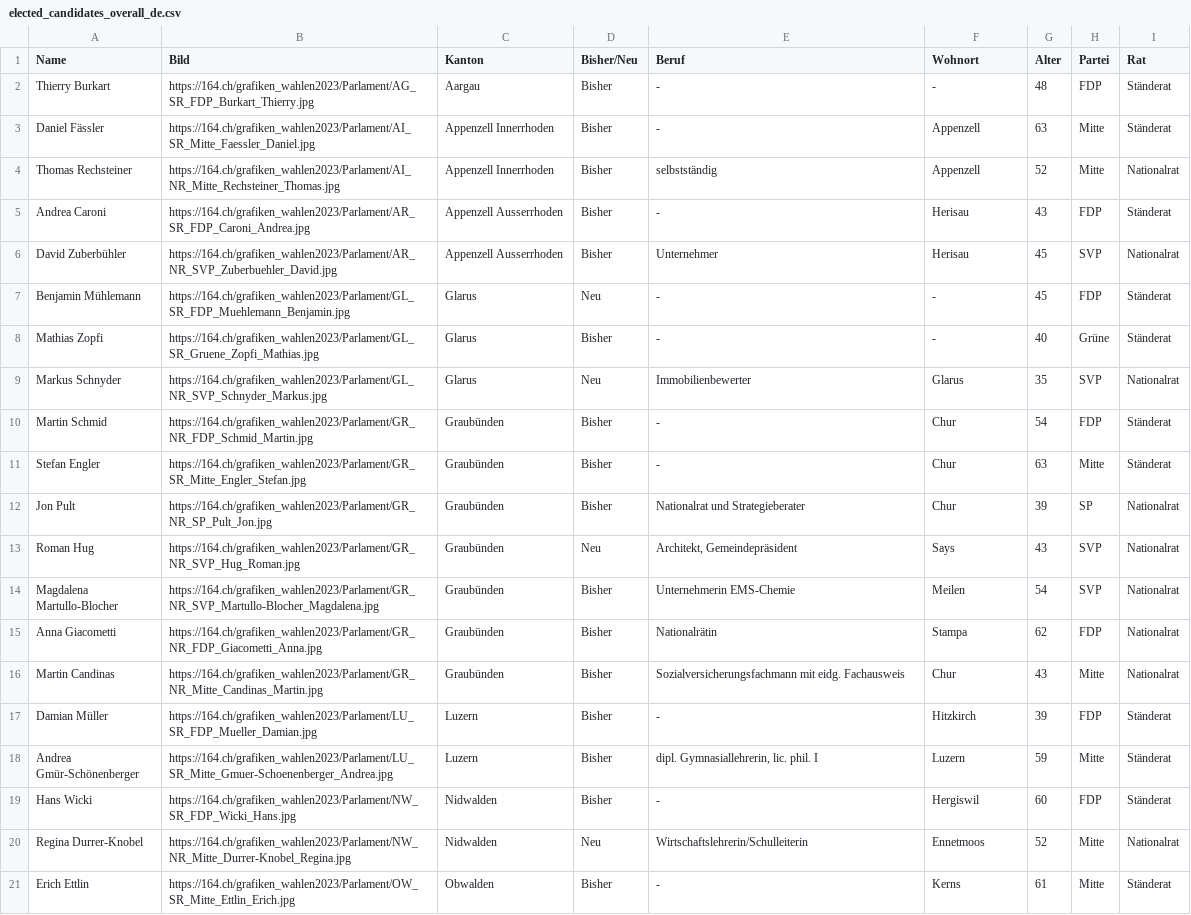
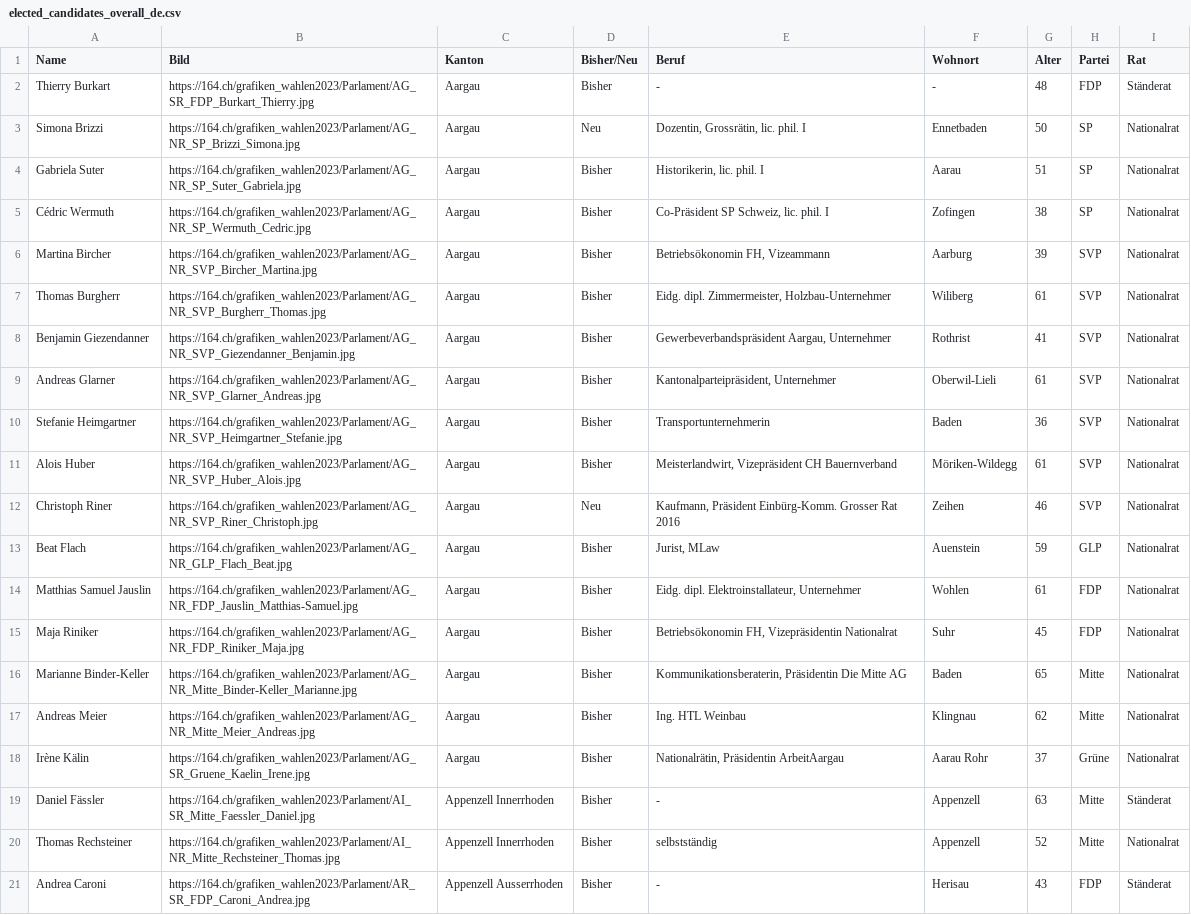
Before and after one commit to awp-finanznachrichten/sda_eidgenoessische_wahlen_datafeed, a CSV file: Output/elected_candidates_overall_de.csv, drawn as a sheet; only a part is shown; the shorter side is filled out with more unchanged rows.

```diff
--- a/Output/elected_candidates_overall_de.csv
+++ b/Output/elected_candidates_overall_de.csv
@@ -2,2 +2,18 @@
 "Thierry Burkart","https://164.ch/grafiken_wahlen2023/Parlament/AG_SR_FDP_Burkart_Thierry.jpg","Aargau","Bisher","-","-",48,"FDP","Ständerat"
+"Simona Brizzi","https://164.ch/grafiken_wahlen2023/Parlament/AG_NR_SP_Brizzi_Simona.jpg","Aargau","Neu","Dozentin, Grossrätin, lic. phil. I","Ennetbaden",50,"SP","Nationalrat"
+"Gabriela Suter","https://164.ch/grafiken_wahlen2023/Parlament/AG_NR_SP_Suter_Gabriela.jpg","Aargau","Bisher","Historikerin, lic. phil. I","Aarau",51,"SP","Nationalrat"
+"Cédric Wermuth","https://164.ch/grafiken_wahlen2023/Parlament/AG_NR_SP_Wermuth_Cedric.jpg","Aargau","Bisher","Co-Präsident SP Schweiz, lic. phil. I","Zofingen",38,"SP","Nationalrat"
+"Martina Bircher","https://164.ch/grafiken_wahlen2023/Parlament/AG_NR_SVP_Bircher_Martina.jpg","Aargau","Bisher","Betriebsökonomin FH, Vizeammann","Aarburg",39,"SVP","Nationalrat"
+"Thomas Burgherr","https://164.ch/grafiken_wahlen2023/Parlament/AG_NR_SVP_Burgherr_Thomas.jpg","Aargau","Bisher","Eidg. dipl. Zimmermeister, Holzbau-Unternehmer","Wiliberg",61,"SVP","Nationalrat"
+"Benjamin Giezendanner","https://164.ch/grafiken_wahlen2023/Parlament/AG_NR_SVP_Giezendanner_Benjamin.jpg","Aargau","Bisher","Gewerbeverbandspräsident Aargau, Unternehmer","Rothrist",41,"SVP","Nationalrat"
+"Andreas Glarner","https://164.ch/grafiken_wahlen2023/Parlament/AG_NR_SVP_Glarner_Andreas.jpg","Aargau","Bisher","Kantonalparteipräsident, Unternehmer","Oberwil-Lieli",61,"SVP","Nationalrat"
+"Stefanie Heimgartner","https://164.ch/grafiken_wahlen2023/Parlament/AG_NR_SVP_Heimgartner_Stefanie.jpg","Aargau","Bisher","Transportunternehmerin","Baden",36,"SVP","Nationalrat"
+"Alois Huber","https://164.ch/grafiken_wahlen2023/Parlament/AG_NR_SVP_Huber_Alois.jpg","Aargau","Bisher","Meisterlandwirt, Vizepräsident CH Bauernverband","Möriken-Wildegg",61,"SVP","Nationalrat"
+"Christoph Riner","https://164.ch/grafiken_wahlen2023/Parlament/AG_NR_SVP_Riner_Christoph.jpg","Aargau","Neu","Kaufmann, Präsident Einbürg-Komm. Grosser Rat 2016","Zeihen",46,"SVP","Nationalrat"
+"Beat Flach","https://164.ch/grafiken_wahlen2023/Parlament/AG_NR_GLP_Flach_Beat.jpg","Aargau","Bisher","Jurist, MLaw","Auenstein",59,"GLP","Nationalrat"
+"Matthias Samuel Jauslin","https://164.ch/grafiken_wahlen2023/Parlament/AG_NR_FDP_Jauslin_Matthias-Samuel.jpg","Aargau","Bisher","Eidg. dipl. Elektroinstallateur, Unternehmer","Wohlen",61,"FDP","Nationalrat"
+"Maja Riniker","https://164.ch/grafiken_wahlen2023/Parlament/AG_NR_FDP_Riniker_Maja.jpg","Aargau","Bisher","Betriebsökonomin FH, Vizepräsidentin Nationalrat","Suhr",45,"FDP","Nationalrat"
+"Marianne Binder-Keller","https://164.ch/grafiken_wahlen2023/Parlament/AG_NR_Mitte_Binder-Keller_Marianne.jpg","Aargau","Bisher","Kommunikationsberaterin, Präsidentin Die Mitte AG","Baden",65,"Mitte","Nationalrat"
+"Andreas Meier","https://164.ch/grafiken_wahlen2023/Parlament/AG_NR_Mitte_Meier_Andreas.jpg","Aargau","Bisher","Ing. HTL Weinbau","Klingnau",62,"Mitte","Nationalrat"
+"Irène Kälin","https://164.ch/grafiken_wahlen2023/Parlament/AG_SR_Gruene_Kaelin_Irene.jpg","Aargau","Bisher","Nationalrätin, Präsidentin ArbeitAargau","Aarau Rohr",37,"Grüne","Nationalrat"
 "Daniel Fässler","https://164.ch/grafiken_wahlen2023/Parlament/AI_SR_Mitte_Faessler_Daniel.jpg","Appenzell Innerrhoden","Bisher","-","Appenzell",63,"Mitte","Ständerat"
```
Also changed, not shown: Output/elected_candidates_overall_fr.csv, Output/elected_candidates_overall_it.csv, 12 other files.
